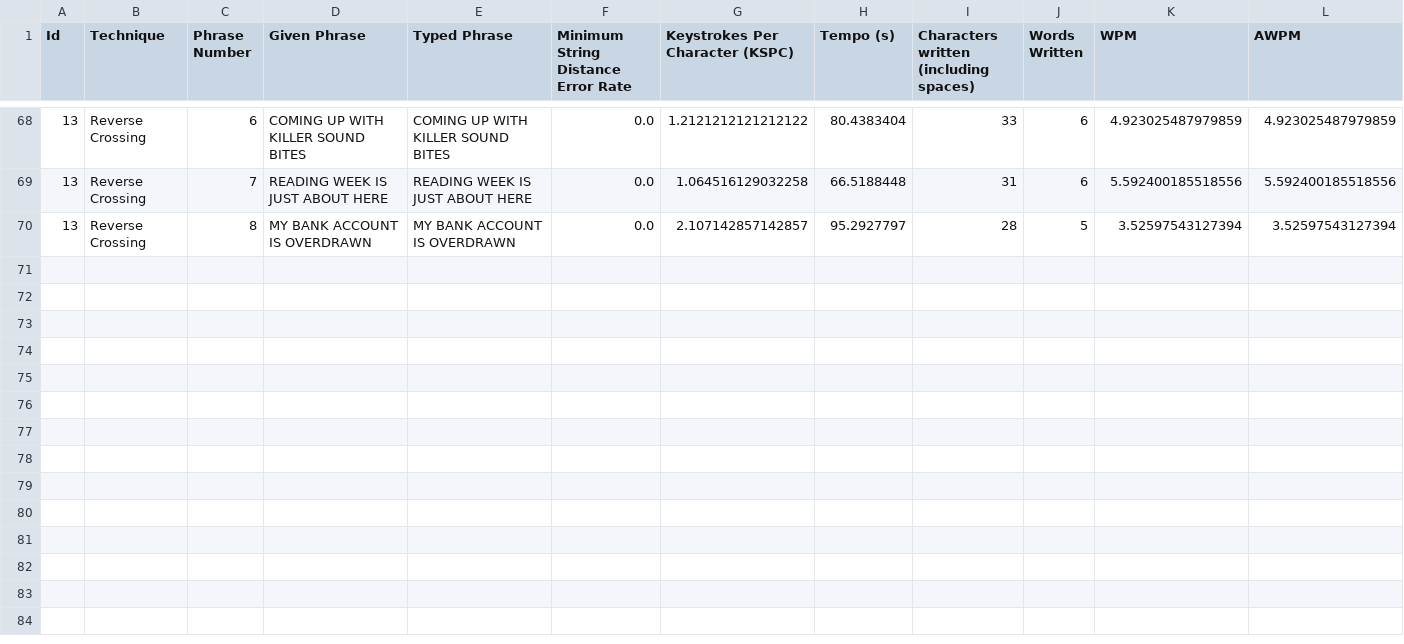
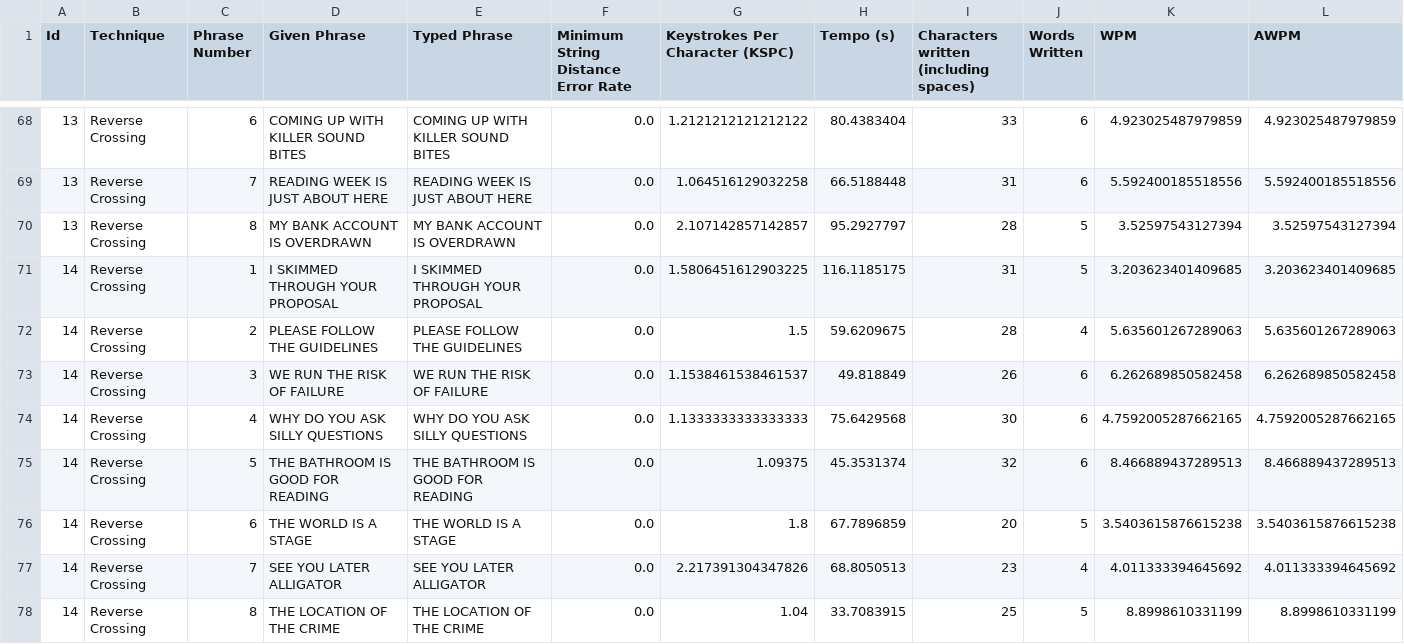
Before and after one commit to Franciscodc98/EyeTyping-2.0, a CSV file: src/main/resources/testResults/reverseCrossing_results.csv, drawn as a sheet; only a part is shown, gaps mark what is left out; rows hold the shown columns only; the diff names each change by its address in the sheet, - before the commit and + after, or states it on an @@ line.

```diff
--- a/src/main/resources/testResults/reverseCrossing_results.csv
+++ b/src/main/resources/testResults/reverseCrossing_results.csv
+row 71: 14 | Reverse Crossing | 1 | I SKIMMED THROUGH YOUR PROPOSAL | I SKIMMED THROUGH YOUR PROPOSAL | 0.0 | 1.5806451612903225 | 116.1185175 | 31 | 5 | 3.203623401409685 | 3.203623401409685
+row 72: 14 | Reverse Crossing | 2 | PLEASE FOLLOW THE GUIDELINES | PLEASE FOLLOW THE GUIDELINES | 0.0 | 1.5 | 59.6209675 | 28 | 4 | 5.635601267289063 | 5.635601267289063
+row 73: 14 | Reverse Crossing | 3 | WE RUN THE RISK OF FAILURE | WE RUN THE RISK OF FAILURE | 0.0 | 1.1538461538461537 | 49.818849 | 26 | 6 | 6.262689850582458 | 6.262689850582458
+row 74: 14 | Reverse Crossing | 4 | WHY DO YOU ASK SILLY QUESTIONS | WHY DO YOU ASK SILLY QUESTIONS | 0.0 | 1.1333333333333333 | 75.6429568 | 30 | 6 | 4.7592005287662165 | 4.7592005287662165
+row 75: 14 | Reverse Crossing | 5 | THE BATHROOM IS GOOD FOR READING | THE BATHROOM IS GOOD FOR READING | 0.0 | 1.09375 | 45.3531374 | 32 | 6 | 8.466889437289513 | 8.466889437289513
+row 76: 14 | Reverse Crossing | 6 | THE WORLD IS A STAGE | THE WORLD IS A STAGE | 0.0 | 1.8 | 67.7896859 | 20 | 5 | 3.5403615876615238 | 3.5403615876615238
+row 77: 14 | Reverse Crossing | 7 | SEE YOU LATER ALLIGATOR | SEE YOU LATER ALLIGATOR | 0.0 | 2.217391304347826 | 68.8050513 | 23 | 4 | 4.011333394645692 | 4.011333394645692
+row 78: 14 | Reverse Crossing | 8 | THE LOCATION OF THE CRIME | THE LOCATION OF THE CRIME | 0.0 | 1.04 | 33.7083915 | 25 | 5 | 8.8998610331199 | 8.8998610331199
```
Also changed, not shown: 1 other file.
